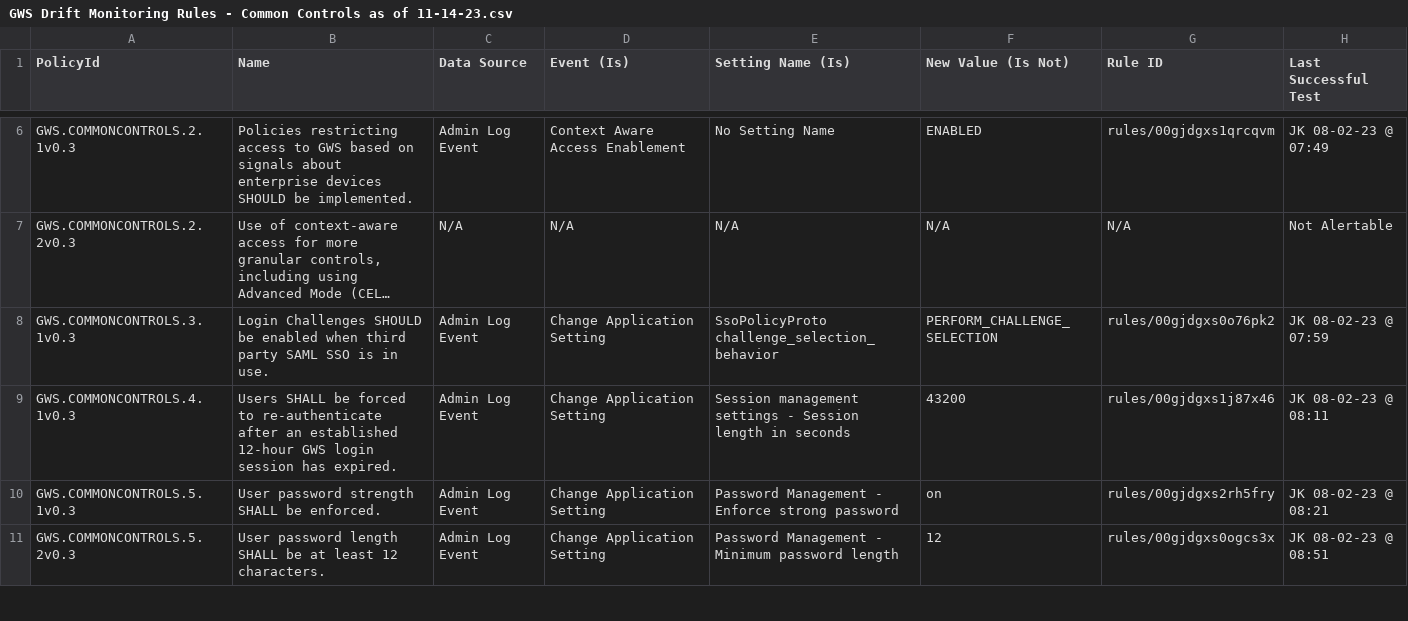
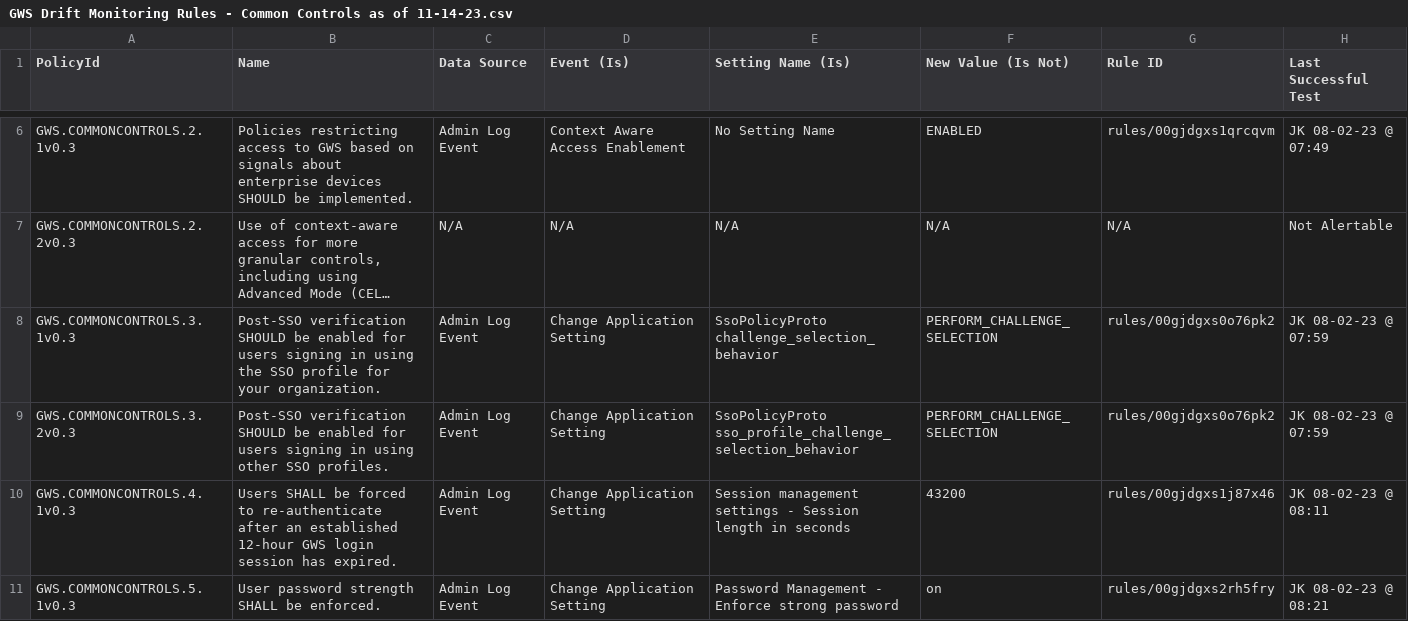
Before and after one commit to cisagov/ScubaGoggles, a CSV file: drift-rules/GWS Drift Monitoring Rules - Common Controls as of 11-14-23.csv, drawn as a sheet; only a part is shown, gaps mark what is left out; the shorter side is filled out with more unchanged rows; long unchanged cells end in …; the diff names each change by its address in the sheet, - before the commit and + after, or states it on an @@ line.

Commit message:
Add 3.2 to common controls

```diff
--- a/drift-rules/GWS Drift Monitoring Rules - Common Controls as of 11-14-23.csv
+++ b/drift-rules/GWS Drift Monitoring Rules - Common Controls as of 11-14-23.csv
-B8 (Name): Login Challenges SHOULD be enabled when third party SAML SSO is in use.
+B8 (Name): Post-SSO verification SHOULD be enabled for users signing in using the SSO profile for your organization.
+row 9: GWS.COMMONCONTROLS.3.2v0.3 | Post-SSO verification SHOULD be enabled for users signing in using other SSO profiles. | Admin Log Event | Change Application Setting | SsoPolicyProto sso_profile_challenge_selection_behavior | PERFORM_CHALLENGE_SELECTION | rules/00gjdgxs0o76pk2 | JK 08-02-23 @ 07:59
```
Also changed, not shown: 2 other files.
